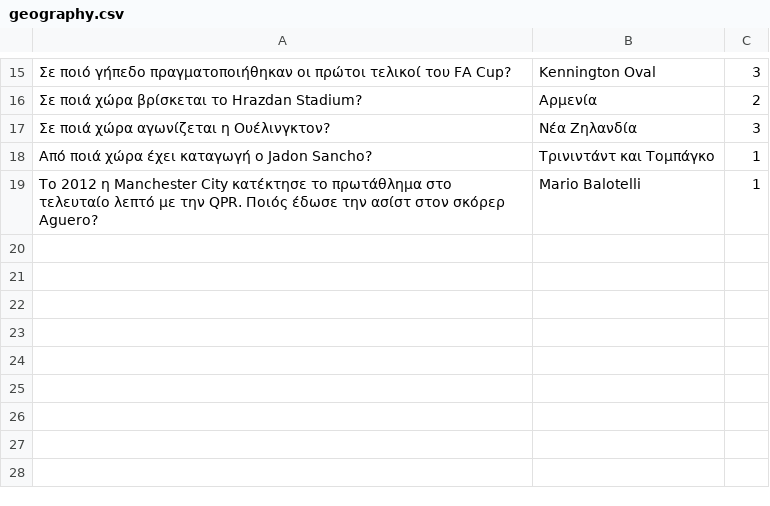
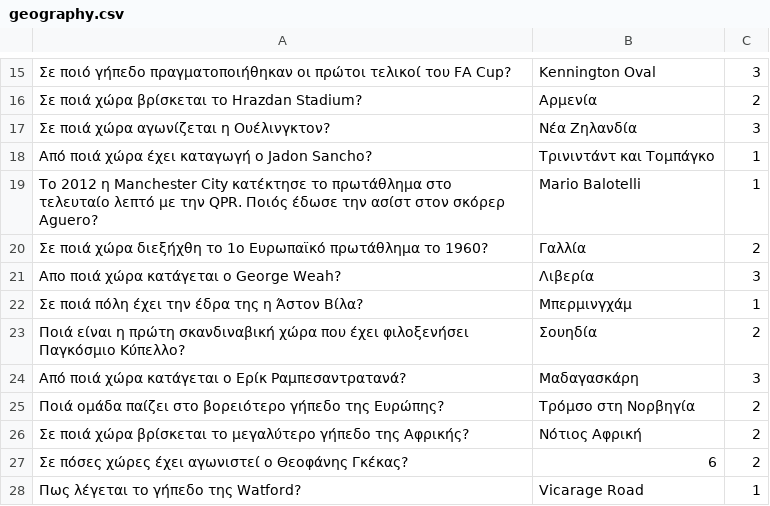
Before and after one commit to XM-George/Quizball-Greek, a CSV file: src/questions/geography.csv, drawn as a sheet; only a part is shown, gaps mark what is left out; the diff names each change by its address in the sheet, - before the commit and + after, or states it on an @@ line.

```diff
--- a/src/questions/geography.csv
+++ b/src/questions/geography.csv
+row 20: Σε ποιά χώρα διεξήχθη το 1ο Ευρωπαϊκό πρωτάθλημα το 1960? | Γαλλία | 2
+row 21: Απο ποιά χώρα κατάγεται ο George Weah? | Λιβερία | 3
+row 22: Σε ποιά πόλη έχει την έδρα της η Άστον Βίλα? | Μπερμινγχάμ | 1
+row 23: Ποιά είναι η πρώτη σκανδιναβική χώρα που έχει φιλοξενήσει Παγκόσμιο Κύπελλο? | Σουηδία | 2
+row 24: Από ποιά χώρα κατάγεται ο Ερίκ Ραμπεσαντρατανά? | Μαδαγασκάρη | 3
+row 25: Ποιά ομάδα παίζει στο βορειότερο γήπεδο της Ευρώπης? | Τρόμσο στη Νορβηγία | 2
+row 26: Σε ποιά χώρα βρίσκεται το μεγαλύτερο γήπεδο της Αφρικής? | Νότιος Αφρική | 2
+row 27: Σε πόσες χώρες έχει αγωνιστεί ο Θεοφάνης Γκέκας? | 6 | 2
+row 28: Πως λέγεται το γήπεδο της Watford? | Vicarage Road | 1
```
Also changed, not shown: src/questions/gossip.csv, src/questions/hiddenQuestion.csv, 3 other files.
